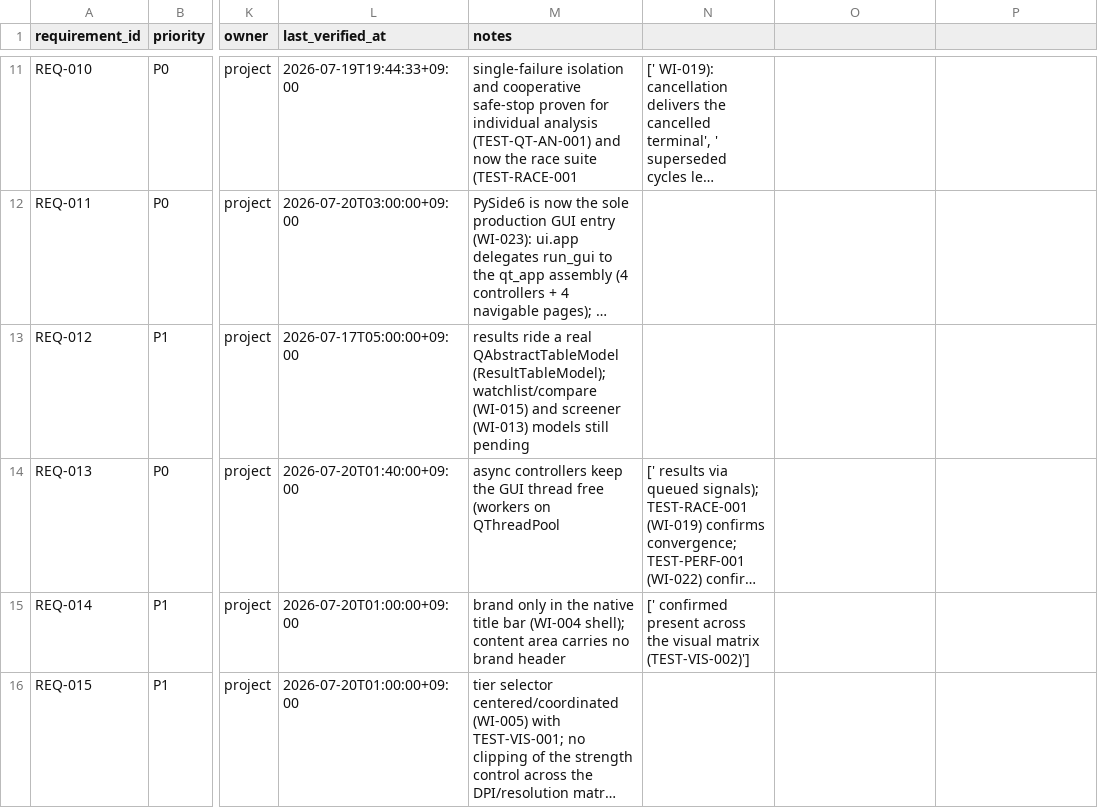
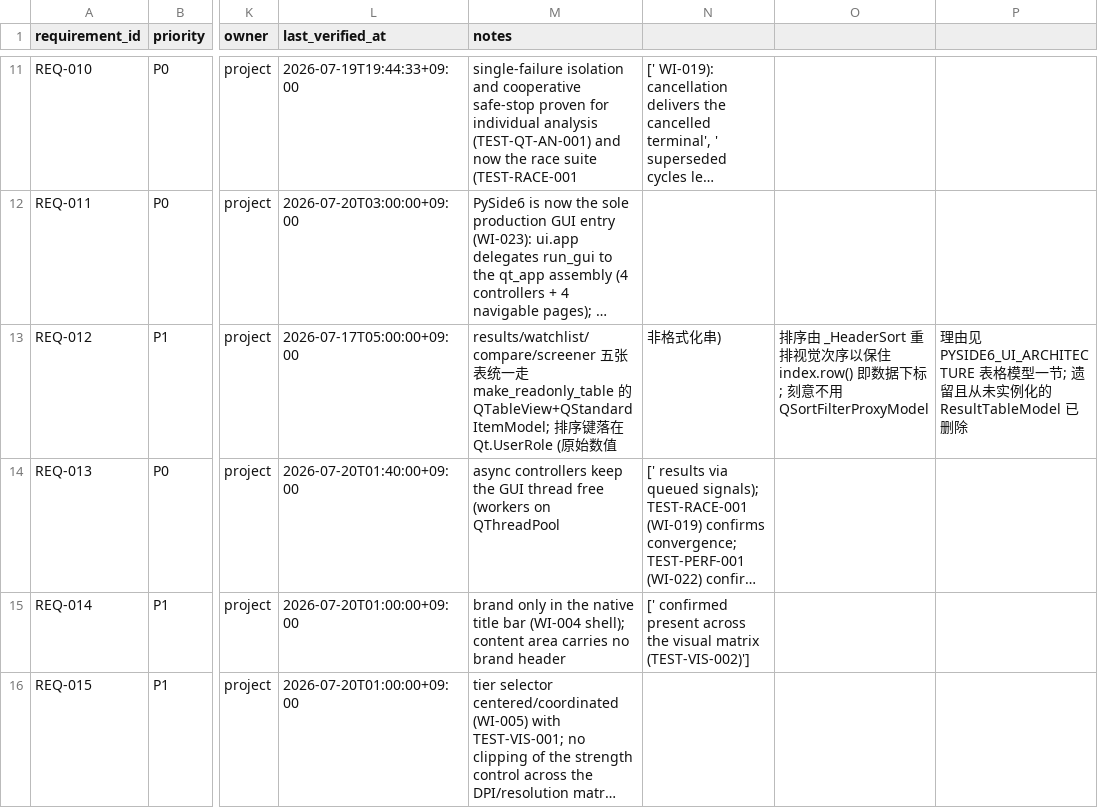
Before and after one commit to liluyang1999/stock-advisor, a CSV file: loop/quality/traceability.csv, drawn as a sheet; only a part is shown, gaps mark what is left out; long unchanged cells end in …; the diff names each change by its address in the sheet, - before the commit and + after, or states it on an @@ line.

```diff
--- a/loop/quality/traceability.csv
+++ b/loop/quality/traceability.csv
-M13 (notes): results ride a real QAbstractTableModel (ResultTableModel); watchlist/compare (WI-015) and screener (WI-013) models still pending
+M13 (notes): results/watchlist/compare/screener 五张表统一走 make_readonly_table 的 QTableView+QStandardItemModel; 排序键落在 Qt.UserRole (原始数值
-N13: (empty)
+N13: 非格式化串)
-O13: (empty)
+O13: 排序由 _HeaderSort 重排视觉次序以保住 index.row() 即数据下标; 刻意不用 QSortFilterProxyModel
-P13: (empty)
+P13: 理由见 PYSIDE6_UI_ARCHITECTURE 表格模型一节; 遗留且从未实例化的 ResultTableModel 已删除
```
Also changed, not shown: loop/quality/tk-contract-mapping.csv, 29 other files.
